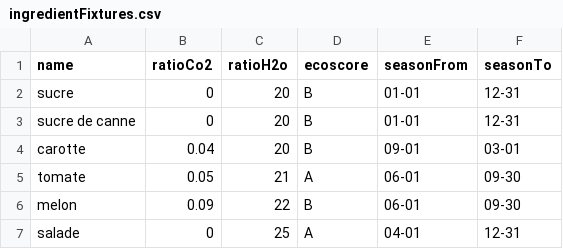
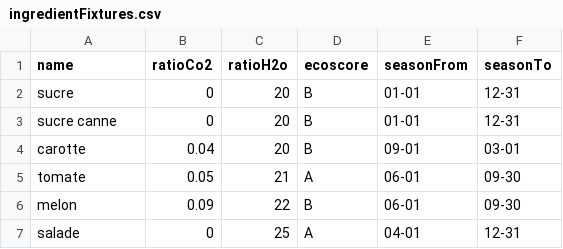
Before and after one commit to Team7-DonkeySchool/greeneat, a CSV file: apps/greeneatBack/src/DataFixtures/CSV/ingredientFixtures.csv, drawn as a sheet; only a part is shown.

```diff
--- a/apps/greeneatBack/src/DataFixtures/CSV/ingredientFixtures.csv
+++ b/apps/greeneatBack/src/DataFixtures/CSV/ingredientFixtures.csv
@@ -2,3 +2,3 @@ name,ratioCo2,ratioH2o,ecoscore,seasonFrom,seasonTo
 sucre,0,20,B,01-01,12-31
-sucre de canne,0,20,B,01-01,12-31
+sucre canne,0,20,B,01-01,12-31
 carotte,0.04,20,B,09-01,03-01
```
Also changed, not shown: 10 other files.
